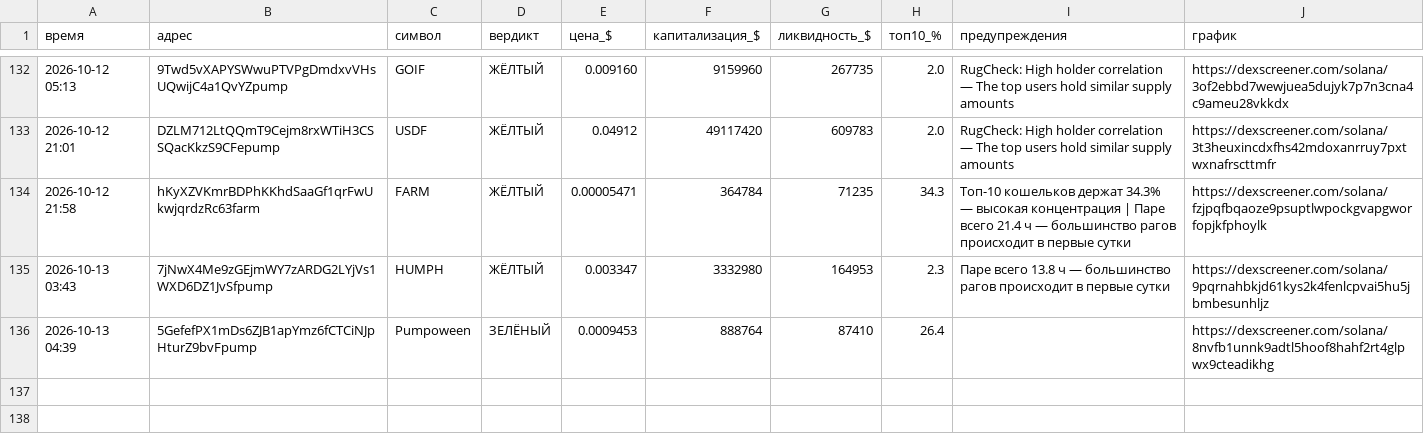
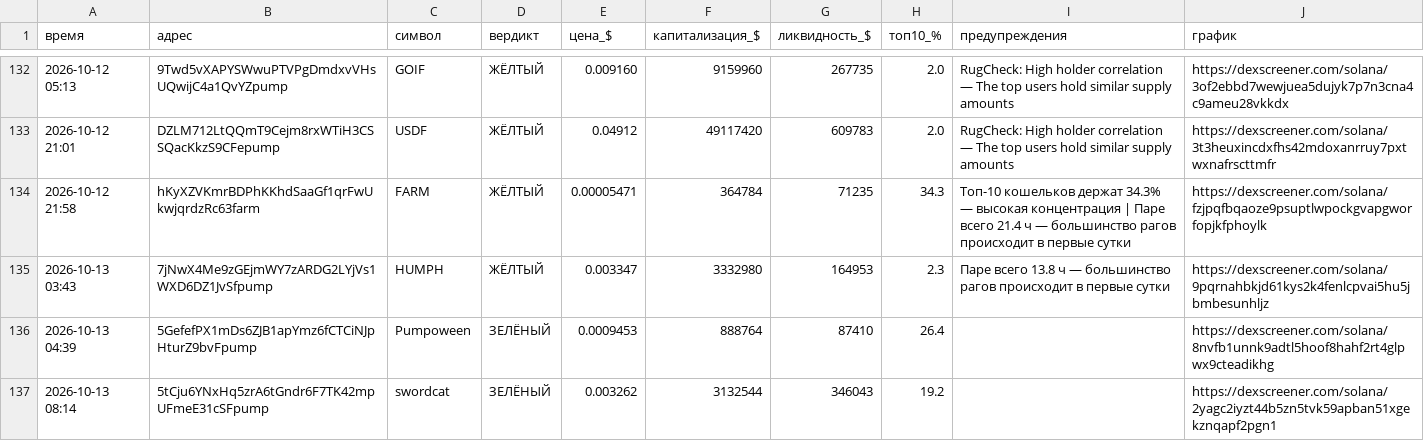
Before and after one commit to kovalkovulian-creator/crypto-scanner-github, a CSV file: journal.csv, drawn as a sheet; only a part is shown, gaps mark what is left out; the diff names each change by its address in the sheet, - before the commit and + after, or states it on an @@ line.

```diff
--- a/journal.csv
+++ b/journal.csv
+row 137: 2026-10-13 08:14 | 5tCju6YNxHq5zrA6tGndr6F7TK42mpUFmeE31cSFpump | swordcat | ЗЕЛЁНЫЙ | 0.003262 | 3132544 | 346043 | 19.2 |  | https://dexscreener.com/solana/2yagc2iyzt44b5zn5tvk59apban51xgekznqapf2pgn1
```
Also changed, not shown: 2 other files.
